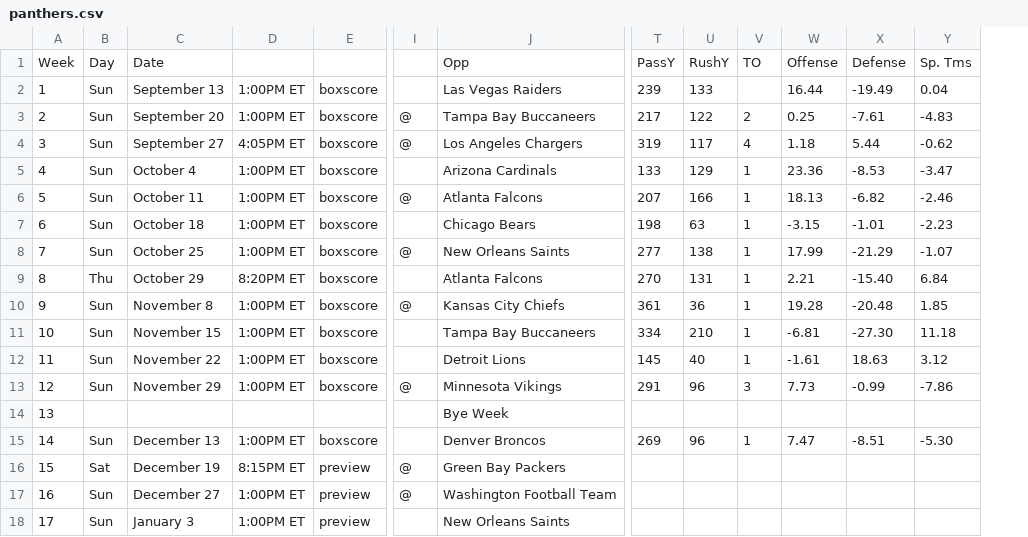
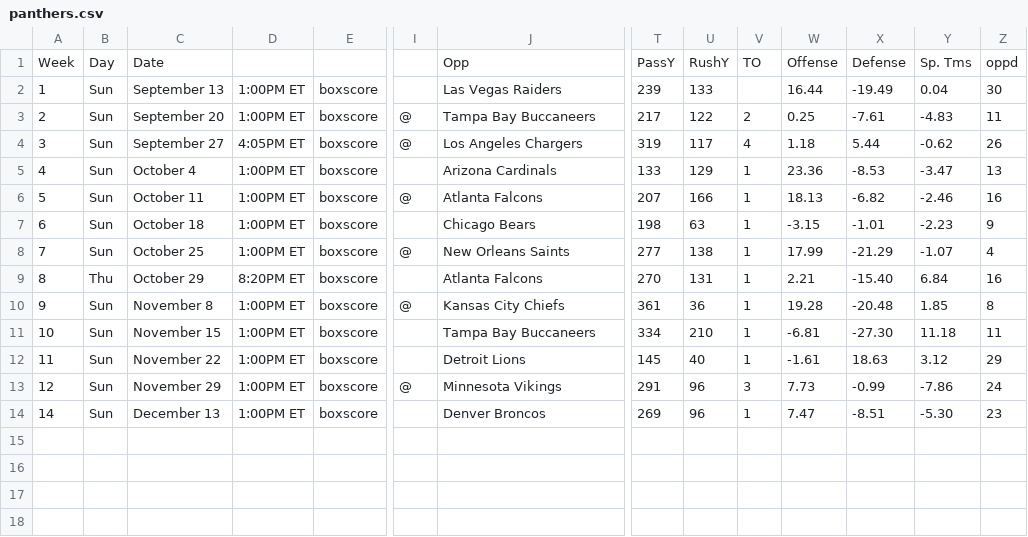
Before and after one commit to 13kmetro1/Regression-NFL-Project, a CSV file: Regression NFL Project/Schedules/panthers.csv, drawn as a sheet; only a part is shown, gaps mark what is left out; removed rows and columns are numbered as before the commit, all else as after; rows hold the shown columns only; the diff names each change by its address in the sheet, - before the commit and + after, or states it on an @@ line.

```diff
--- a/Regression NFL Project/Schedules/panthers.csv
+++ b/Regression NFL Project/Schedules/panthers.csv
+column Z, rows 1-14: oppd | 30 | 11 | 26 | 13 | 16 | 9 | 4 | 16 | 8 | 11 | 29 | 24 | 23
-row 14: 13 |  |  |  |  |  | Bye Week
-row 16: 15 | Sat | December 19 | 8:15PM ET | preview | @ | Green Bay Packers
-row 17: 16 | Sun | December 27 | 1:00PM ET | preview | @ | Washington Football Team
-row 18: 17 | Sun | January 3 | 1:00PM ET | preview |  | New Orleans Saints
```
Also changed, not shown: Regression NFL Project/Schedules/eagles.csv, 1 other file.
